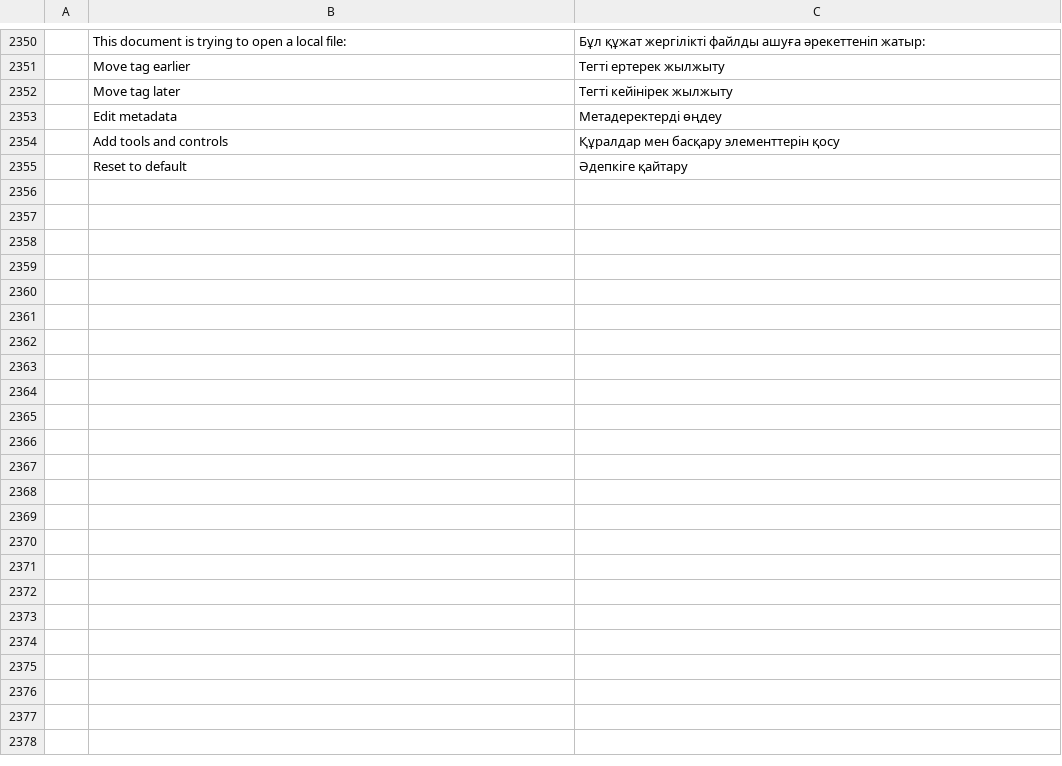
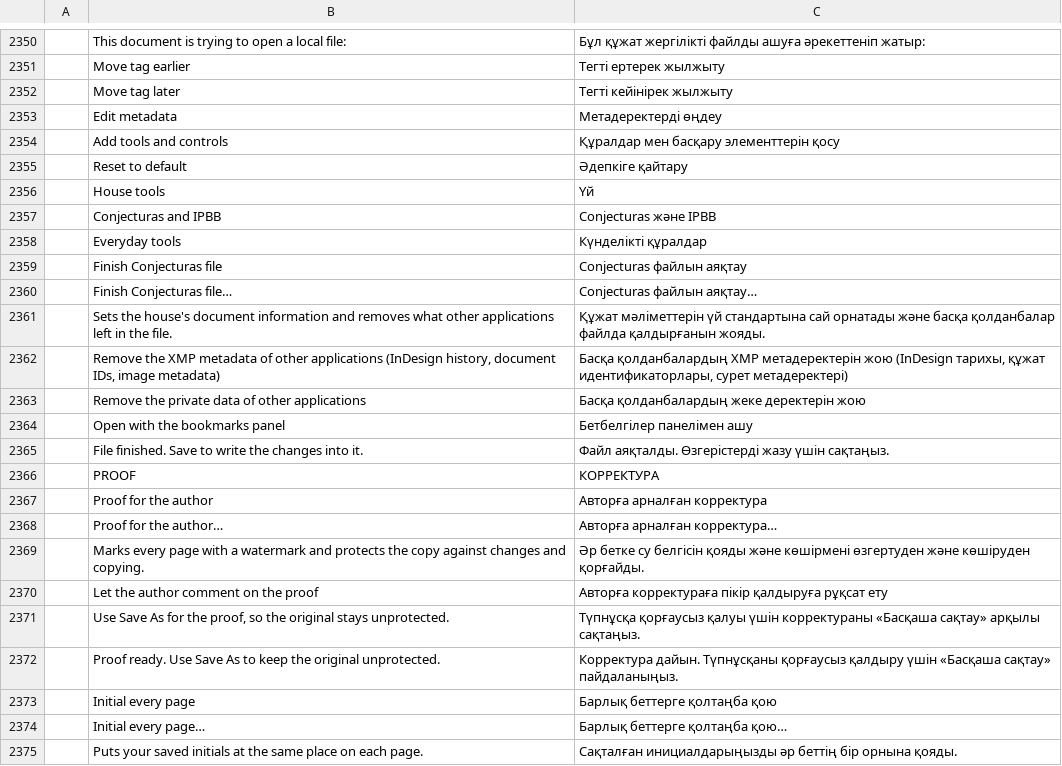
Before and after one commit to contato846/pdfcraft, a TSV file: crates/ui-egui/src/i18n/kk.tsv, drawn as a sheet; only a part is shown, gaps mark what is left out; the diff covers the shown part only; the diff names each change by its address in the sheet, - before the commit and + after, or states it on an @@ line.

```diff
--- a/crates/ui-egui/src/i18n/kk.tsv
+++ b/crates/ui-egui/src/i18n/kk.tsv
+row 2356:  | House tools | Үй
+row 2357:  | Conjecturas and IPBB | Conjecturas және IPBB
+row 2358:  | Everyday tools | Күнделікті құралдар
+row 2359:  | Finish Conjecturas file | Conjecturas файлын аяқтау
+row 2360:  | Finish Conjecturas file… | Conjecturas файлын аяқтау…
+row 2361:  | Sets the house's document information and removes what other applications left in the file. | Құжат мәліметтерін үй стандартына сай орнатады және басқа қолданбалар файлда қалдырғанын жояды.
+row 2362:  | Remove the XMP metadata of other applications (InDesign history, document IDs, image metadata) | Басқа қолданбалардың XMP метадеректерін жою (InDesign тарихы, құжат идентификаторлары, сурет метадеректері)
+row 2363:  | Remove the private data of other applications | Басқа қолданбалардың жеке деректерін жою
+row 2364:  | Open with the bookmarks panel | Бетбелгілер панелімен ашу
+row 2365:  | File finished. Save to write the changes into it. | Файл аяқталды. Өзгерістерді жазу үшін сақтаңыз.
+row 2366:  | PROOF | КОРРЕКТУРА
+row 2367:  | Proof for the author | Авторға арналған корректура
+row 2368:  | Proof for the author… | Авторға арналған корректура…
+row 2369:  | Marks every page with a watermark and protects the copy against changes and copying. | Әр бетке су белгісін қояды және көшірмені өзгертуден және көшіруден қорғайды.
+row 2370:  | Let the author comment on the proof | Авторға корректураға пікір қалдыруға рұқсат ету
+row 2371:  | Use Save As for the proof, so the original stays unprotected. | Түпнұсқа қорғаусыз қалуы үшін корректураны «Басқаша сақтау» арқылы сақтаңыз.
+row 2372:  | Proof ready. Use Save As to keep the original unprotected. | Корректура дайын. Түпнұсқаны қорғаусыз қалдыру үшін «Басқаша сақтау» пайдаланыңыз.
+row 2373:  | Initial every page | Барлық беттерге қолтаңба қою
+row 2374:  | Initial every page… | Барлық беттерге қолтаңба қою…
+row 2375:  | Puts your saved initials at the same place on each page. | Сақталған инициалдарыңызды әр беттің бір орнына қояды.
```
Also changed, not shown: 10 added rows elsewhere in this file, crates/ui-egui/src/i18n/bg.tsv, crates/ui-egui/src/i18n/el.tsv, 28 other files.
